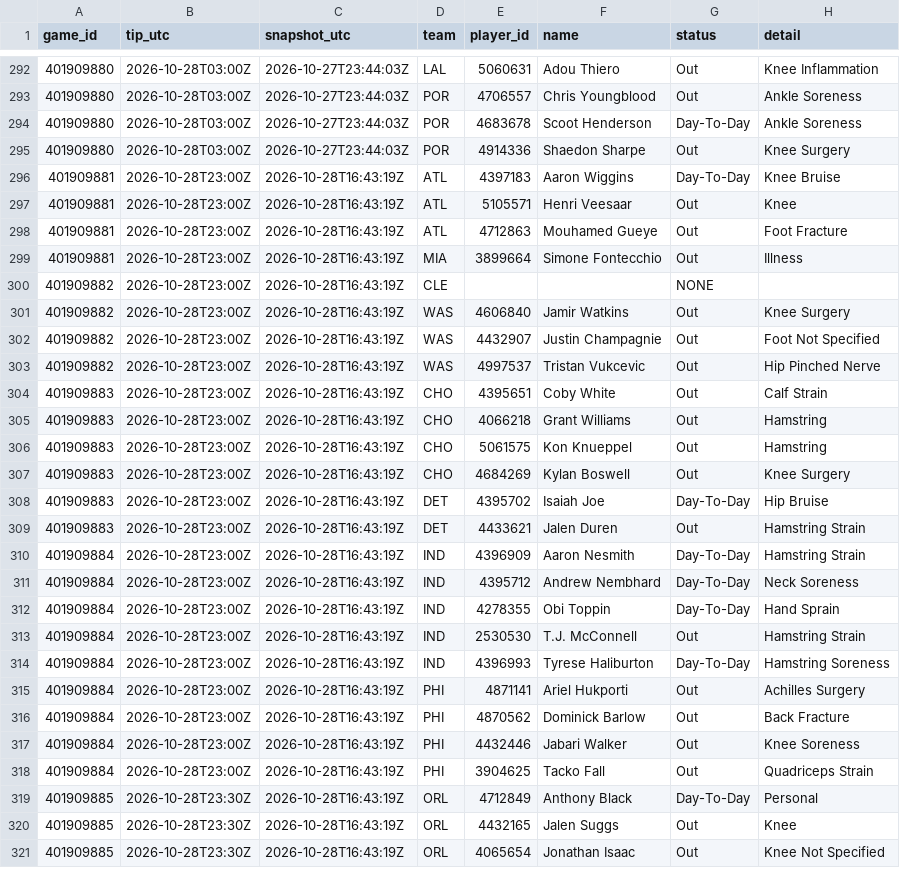
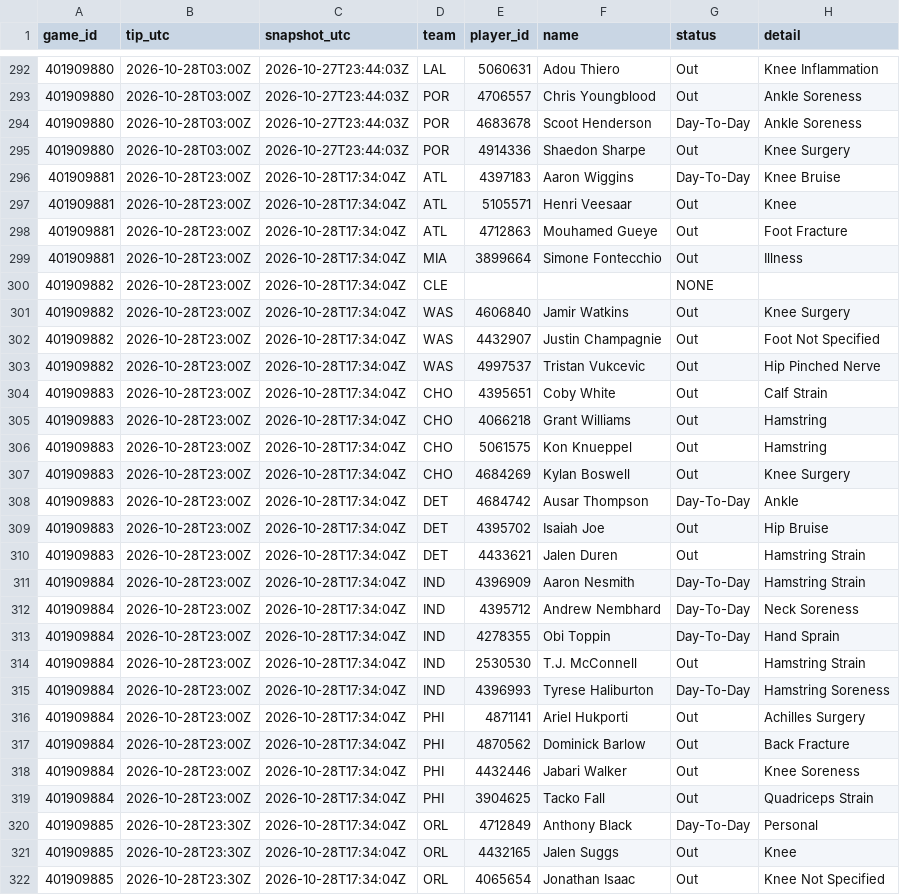
Before and after one commit to Dave356w/nba-matchups, a CSV file: data/nba_injuries.csv, drawn as a sheet; only a part is shown, gaps mark what is left out; the diff covers the shown part only.

```diff
--- a/data/nba_injuries.csv
+++ b/data/nba_injuries.csv
@@ -295,27 +295,28 @@ game_id,tip_utc,snapshot_utc,team,player_id,name,status,detail
 401909880,2026-10-28T03:00Z,2026-10-27T23:44:03Z,POR,4914336,Shaedon Sharpe,Out,Knee Surgery
-401909881,2026-10-28T23:00Z,2026-10-28T16:43:19Z,ATL,4397183,Aaron Wiggins,Day-To-Day,Knee Bruise
-401909881,2026-10-28T23:00Z,2026-10-28T16:43:19Z,ATL,5105571,Henri Veesaar,Out,Knee
-401909881,2026-10-28T23:00Z,2026-10-28T16:43:19Z,ATL,4712863,Mouhamed Gueye,Out,Foot Fracture
-401909881,2026-10-28T23:00Z,2026-10-28T16:43:19Z,MIA,3899664,Simone Fontecchio,Out,Illness
-401909882,2026-10-28T23:00Z,2026-10-28T16:43:19Z,CLE,,,NONE,
-401909882,2026-10-28T23:00Z,2026-10-28T16:43:19Z,WAS,4606840,Jamir Watkins,Out,Knee Surgery
-401909882,2026-10-28T23:00Z,2026-10-28T16:43:19Z,WAS,4432907,Justin Champagnie,Out,Foot Not Specified
-401909882,2026-10-28T23:00Z,2026-10-28T16:43:19Z,WAS,4997537,Tristan Vukcevic,Out,Hip Pinched Nerve
-401909883,2026-10-28T23:00Z,2026-10-28T16:43:19Z,CHO,4395651,Coby White,Out,Calf Strain
-401909883,2026-10-28T23:00Z,2026-10-28T16:43:19Z,CHO,4066218,Grant Williams,Out,Hamstring
-401909883,2026-10-28T23:00Z,2026-10-28T16:43:19Z,CHO,5061575,Kon Knueppel,Out,Hamstring
-401909883,2026-10-28T23:00Z,2026-10-28T16:43:19Z,CHO,4684269,Kylan Boswell,Out,Knee Surgery
-401909883,2026-10-28T23:00Z,2026-10-28T16:43:19Z,DET,4395702,Isaiah Joe,Day-To-Day,Hip Bruise
-401909883,2026-10-28T23:00Z,2026-10-28T16:43:19Z,DET,4433621,Jalen Duren,Out,Hamstring Strain
-401909884,2026-10-28T23:00Z,2026-10-28T16:43:19Z,IND,4396909,Aaron Nesmith,Day-To-Day,Hamstring Strain
-401909884,2026-10-28T23:00Z,2026-10-28T16:43:19Z,IND,4395712,Andrew Nembhard,Day-To-Day,Neck Soreness
-401909884,2026-10-28T23:00Z,2026-10-28T16:43:19Z,IND,4278355,Obi Toppin,Day-To-Day,Hand Sprain
-401909884,2026-10-28T23:00Z,2026-10-28T16:43:19Z,IND,2530530,T.J. McConnell,Out,Hamstring Strain
-401909884,2026-10-28T23:00Z,2026-10-28T16:43:19Z,IND,4396993,Tyrese Haliburton,Day-To-Day,Hamstring Soreness
-401909884,2026-10-28T23:00Z,2026-10-28T16:43:19Z,PHI,4871141,Ariel Hukporti,Out,Achilles Surgery
-401909884,2026-10-28T23:00Z,2026-10-28T16:43:19Z,PHI,4870562,Dominick Barlow,Out,Back Fracture
-401909884,2026-10-28T23:00Z,2026-10-28T16:43:19Z,PHI,4432446,Jabari Walker,Out,Knee Soreness
-401909884,2026-10-28T23:00Z,2026-10-28T16:43:19Z,PHI,3904625,Tacko Fall,Out,Quadriceps Strain
-401909885,2026-10-28T23:30Z,2026-10-28T16:43:19Z,ORL,4712849,Anthony Black,Day-To-Day,Personal
-401909885,2026-10-28T23:30Z,2026-10-28T16:43:19Z,ORL,4432165,Jalen Suggs,Out,Knee
-401909885,2026-10-28T23:30Z,2026-10-28T16:43:19Z,ORL,4065654,Jonathan Isaac,Out,Knee Not Specified
+401909881,2026-10-28T23:00Z,2026-10-28T17:34:04Z,ATL,4397183,Aaron Wiggins,Day-To-Day,Knee Bruise
+401909881,2026-10-28T23:00Z,2026-10-28T17:34:04Z,ATL,5105571,Henri Veesaar,Out,Knee
+401909881,2026-10-28T23:00Z,2026-10-28T17:34:04Z,ATL,4712863,Mouhamed Gueye,Out,Foot Fracture
+401909881,2026-10-28T23:00Z,2026-10-28T17:34:04Z,MIA,3899664,Simone Fontecchio,Out,Illness
+401909882,2026-10-28T23:00Z,2026-10-28T17:34:04Z,CLE,,,NONE,
+401909882,2026-10-28T23:00Z,2026-10-28T17:34:04Z,WAS,4606840,Jamir Watkins,Out,Knee Surgery
+401909882,2026-10-28T23:00Z,2026-10-28T17:34:04Z,WAS,4432907,Justin Champagnie,Out,Foot Not Specified
+401909882,2026-10-28T23:00Z,2026-10-28T17:34:04Z,WAS,4997537,Tristan Vukcevic,Out,Hip Pinched Nerve
+401909883,2026-10-28T23:00Z,2026-10-28T17:34:04Z,CHO,4395651,Coby White,Out,Calf Strain
+401909883,2026-10-28T23:00Z,2026-10-28T17:34:04Z,CHO,4066218,Grant Williams,Out,Hamstring
+401909883,2026-10-28T23:00Z,2026-10-28T17:34:04Z,CHO,5061575,Kon Knueppel,Out,Hamstring
+401909883,2026-10-28T23:00Z,2026-10-28T17:34:04Z,CHO,4684269,Kylan Boswell,Out,Knee Surgery
+401909883,2026-10-28T23:00Z,2026-10-28T17:34:04Z,DET,4684742,Ausar Thompson,Day-To-Day,Ankle
+401909883,2026-10-28T23:00Z,2026-10-28T17:34:04Z,DET,4395702,Isaiah Joe,Out,Hip Bruise
+401909883,2026-10-28T23:00Z,2026-10-28T17:34:04Z,DET,4433621,Jalen Duren,Out,Hamstring Strain
+401909884,2026-10-28T23:00Z,2026-10-28T17:34:04Z,IND,4396909,Aaron Nesmith,Day-To-Day,Hamstring Strain
+401909884,2026-10-28T23:00Z,2026-10-28T17:34:04Z,IND,4395712,Andrew Nembhard,Day-To-Day,Neck Soreness
+401909884,2026-10-28T23:00Z,2026-10-28T17:34:04Z,IND,4278355,Obi Toppin,Day-To-Day,Hand Sprain
+401909884,2026-10-28T23:00Z,2026-10-28T17:34:04Z,IND,2530530,T.J. McConnell,Out,Hamstring Strain
+401909884,2026-10-28T23:00Z,2026-10-28T17:34:04Z,IND,4396993,Tyrese Haliburton,Day-To-Day,Hamstring Soreness
+401909884,2026-10-28T23:00Z,2026-10-28T17:34:04Z,PHI,4871141,Ariel Hukporti,Out,Achilles Surgery
+401909884,2026-10-28T23:00Z,2026-10-28T17:34:04Z,PHI,4870562,Dominick Barlow,Out,Back Fracture
+401909884,2026-10-28T23:00Z,2026-10-28T17:34:04Z,PHI,4432446,Jabari Walker,Out,Knee Soreness
+401909884,2026-10-28T23:00Z,2026-10-28T17:34:04Z,PHI,3904625,Tacko Fall,Out,Quadriceps Strain
+401909885,2026-10-28T23:30Z,2026-10-28T17:34:04Z,ORL,4712849,Anthony Black,Day-To-Day,Personal
+401909885,2026-10-28T23:30Z,2026-10-28T17:34:04Z,ORL,4432165,Jalen Suggs,Out,Knee
+401909885,2026-10-28T23:30Z,2026-10-28T17:34:04Z,ORL,4065654,Jonathan Isaac,Out,Knee Not Specified
```
Also changed, not shown: 48 edited cells elsewhere in this file, data/nba_ledger.csv, data/nba_sleeper.csv, 1 other file.
